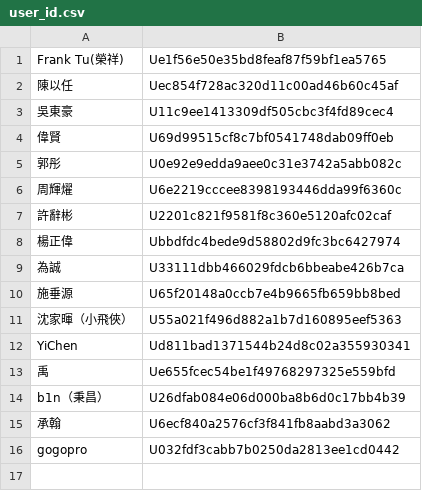
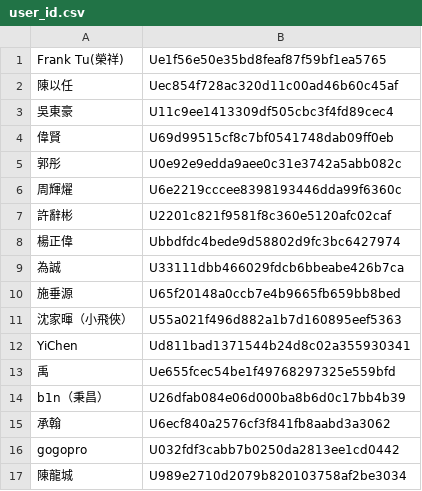
Before and after one commit to laya1017/line-robot-1017, a CSV file: user_id.csv, drawn as a sheet.

Commit message:
新增陳龍城

```diff
--- a/user_id.csv
+++ b/user_id.csv
@@ -16 +16,2 @@ b1n（秉昌）,U26dfab084e06d000ba8b6d0c17bb4b39
 gogopro,U032fdf3cabb7b0250da2813ee1cd0442
+陳龍城,U989e2710d2079b820103758af2be3034
```
